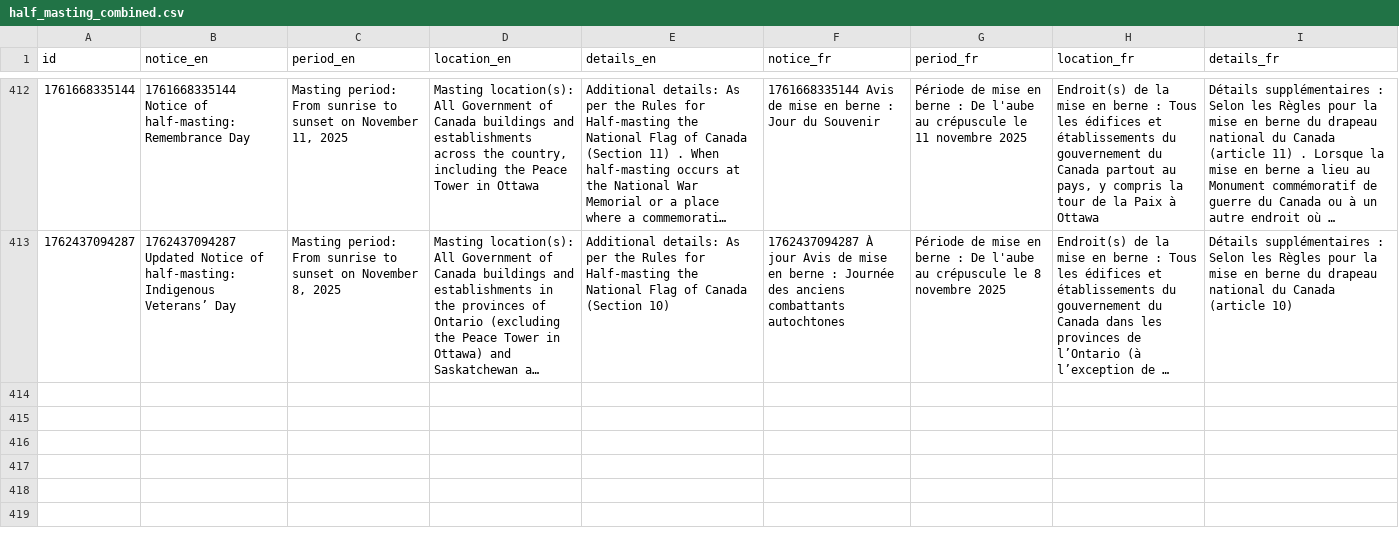
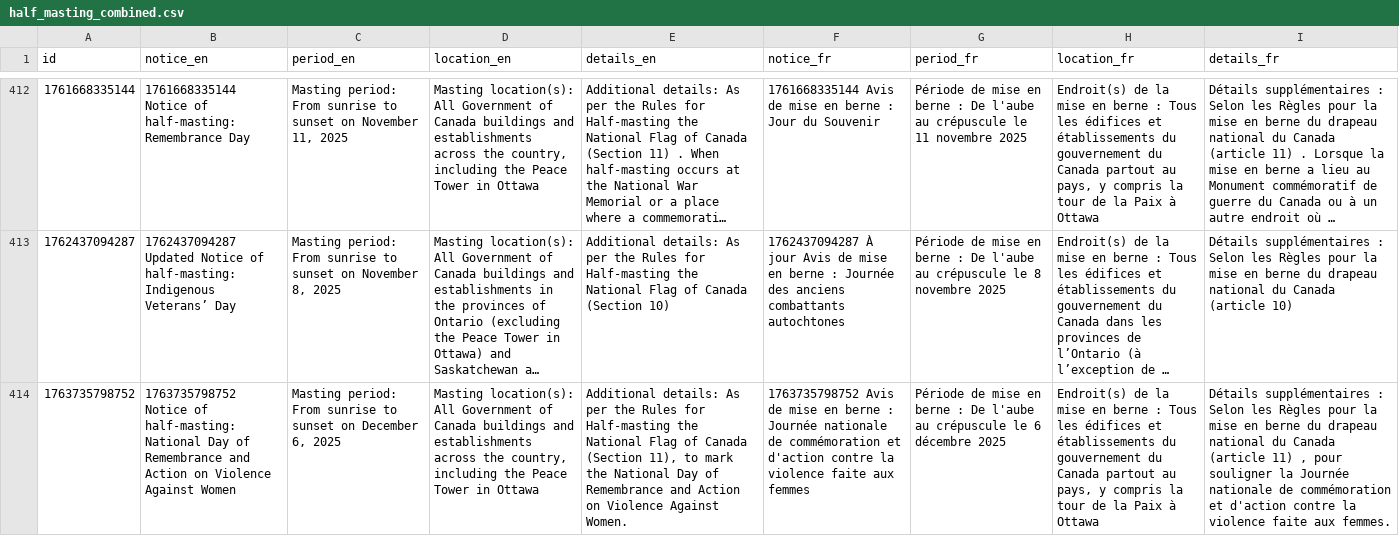
Before and after one commit to PatLittle/GC-News-Nouvelles-GC, a CSV file: data/half_masting_combined.csv, drawn as a sheet; only a part is shown, gaps mark what is left out; long unchanged cells end in …; the diff names each change by its address in the sheet, - before the commit and + after, or states it on an @@ line.

```diff
--- a/data/half_masting_combined.csv
+++ b/data/half_masting_combined.csv
+row 414: 1763735798752 | 1763735798752 Notice of half-masting: National Day of Remembrance and Action on Violence Against Women | Masting period: From sunrise to sunset on December 6, 2025 | Masting location(s): All Government of Canada buildings and establishments across the country, including the Peace Tower in Ottawa | Additional details: As per the Rules for Half-masting the National Flag of Canada (Section 11), to mark the National Day of Remembrance and Action on Violence Against Women. | 1763735798752 Avis de mise en berne : Journée nationale de commémoration et d'action contre la violence faite aux femmes | Période de mise en berne : De l'aube au crépuscule le 6 décembre 2025 | Endroit(s) de la mise en berne : Tous les édifices et établissements du gouvernement du Canada partout au pays, y compris la tour de la Paix à Ottawa | Détails supplémentaires : Selon les Règles pour la mise en berne du drapeau national du Canada (article 11) , pour souligner la Journée nationale de commémoration et d'action contre la violence faite aux femmes.
```
